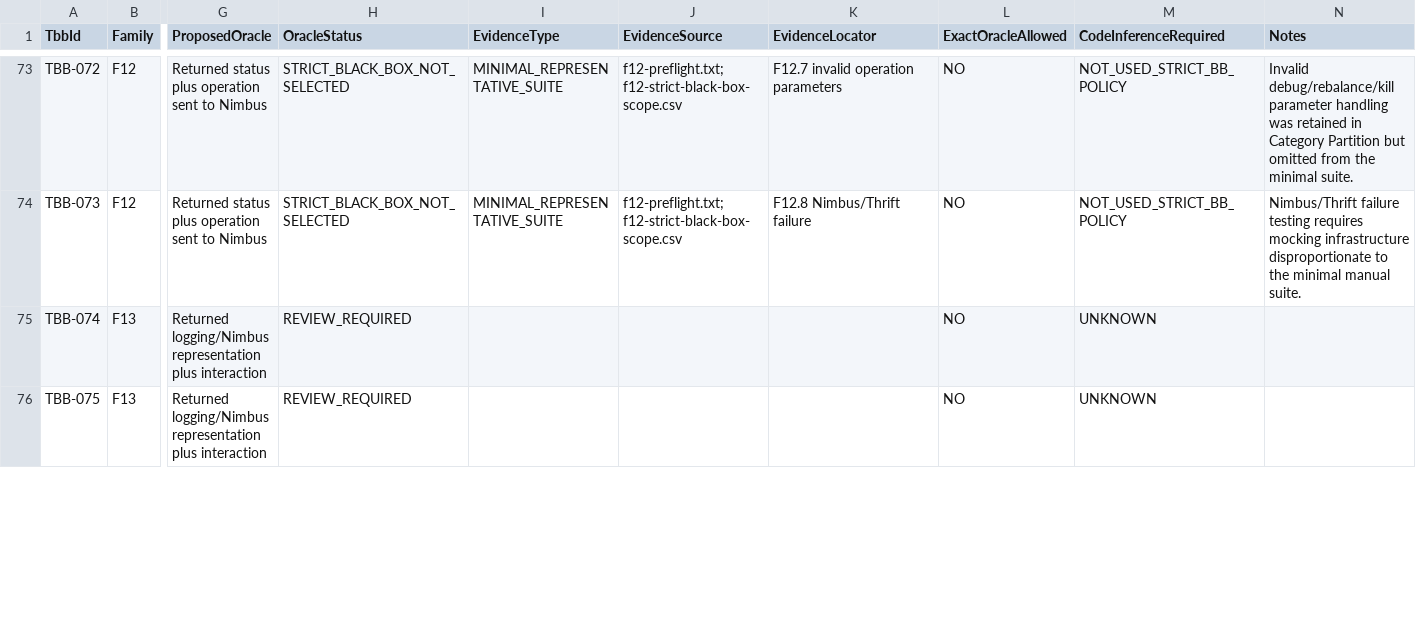
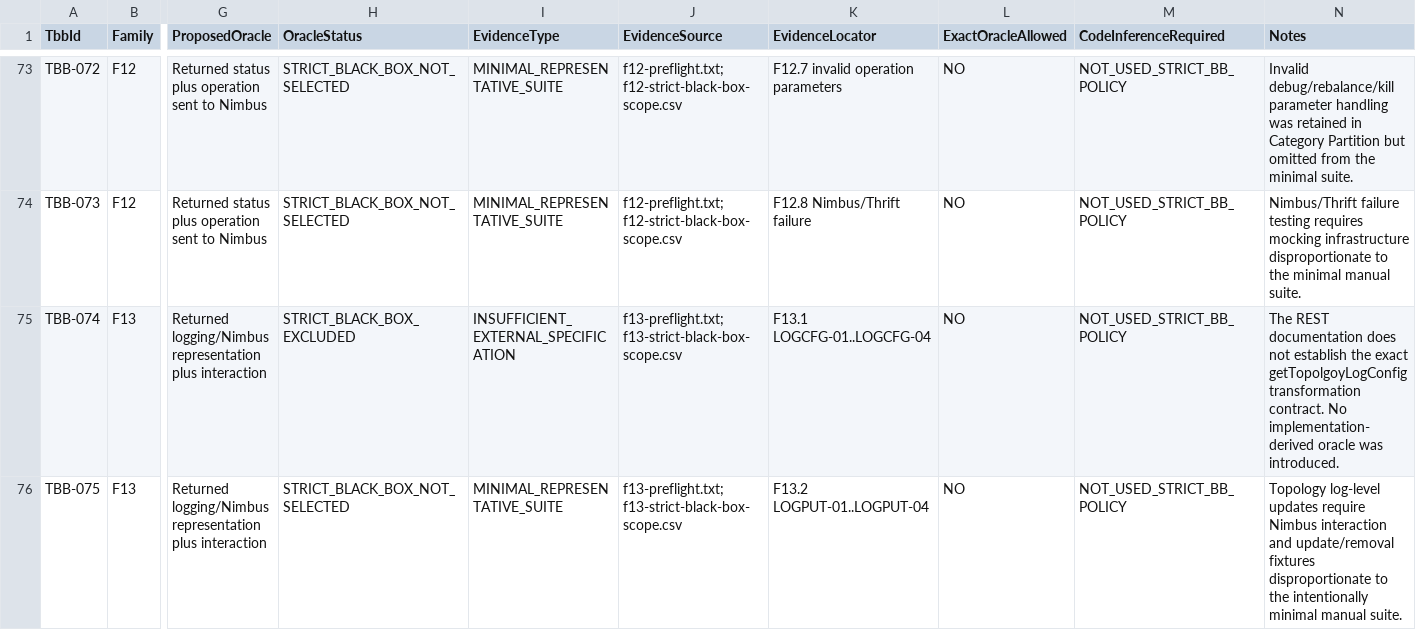
Before and after one commit to BestOfTorac/storm, a CSV file: isw2/testing/specs/uihelpers/oracle-source-audit.csv, drawn as a sheet; only a part is shown, gaps mark what is left out; the diff covers the shown part only; the diff names each change by its address in the sheet, - before the commit and + after, or states it on an @@ line.

Commit message:
Add UIHelpers F13 black-box test

```diff
--- a/isw2/testing/specs/uihelpers/oracle-source-audit.csv
+++ b/isw2/testing/specs/uihelpers/oracle-source-audit.csv
-H75 (OracleStatus): REVIEW_REQUIRED
+H75 (OracleStatus): STRICT_BLACK_BOX_EXCLUDED
-I75 (EvidenceType): (empty)
+I75 (EvidenceType): INSUFFICIENT_EXTERNAL_SPECIFICATION
-J75:J76 (EvidenceSource): (empty)
+J75:J76 (EvidenceSource): f13-preflight.txt; f13-strict-black-box-scope.csv
-K75 (EvidenceLocator): (empty)
+K75 (EvidenceLocator): F13.1 LOGCFG-01..LOGCFG-04
-M75:M76 (CodeInferenceRequired): UNKNOWN
+M75:M76 (CodeInferenceRequired): NOT_USED_STRICT_BB_POLICY
-N75 (Notes): (empty)
+N75 (Notes): The REST documentation does not establish the exact getTopolgoyLogConfig transformation contract. No implementation-derived oracle was introduced.
-H76 (OracleStatus): REVIEW_REQUIRED
+H76 (OracleStatus): STRICT_BLACK_BOX_NOT_SELECTED
-I76 (EvidenceType): (empty)
+I76 (EvidenceType): MINIMAL_REPRESENTATIVE_SUITE
-K76 (EvidenceLocator): (empty)
+K76 (EvidenceLocator): F13.2 LOGPUT-01..LOGPUT-04
-N76 (Notes): (empty)
+N76 (Notes): Topology log-level updates require Nimbus interaction and update/removal fixtures disproportionate to the intentionally minimal manual suite.
```
Also changed, not shown: 7 edited cells elsewhere in this file, 9 other files.
